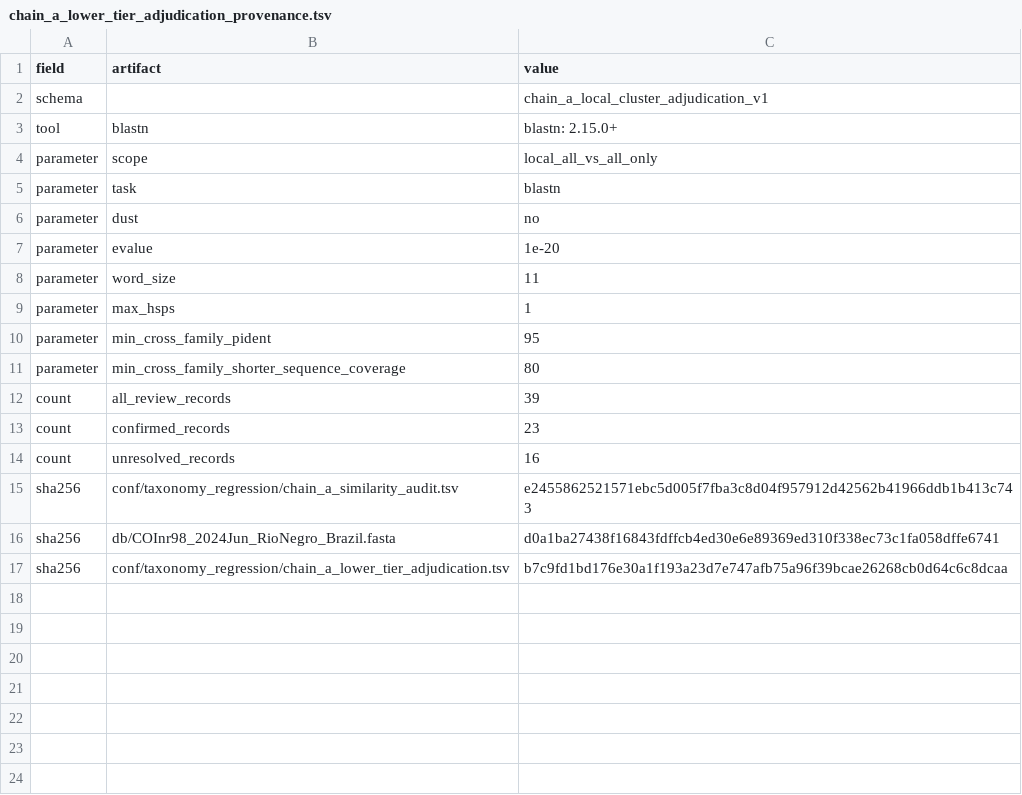
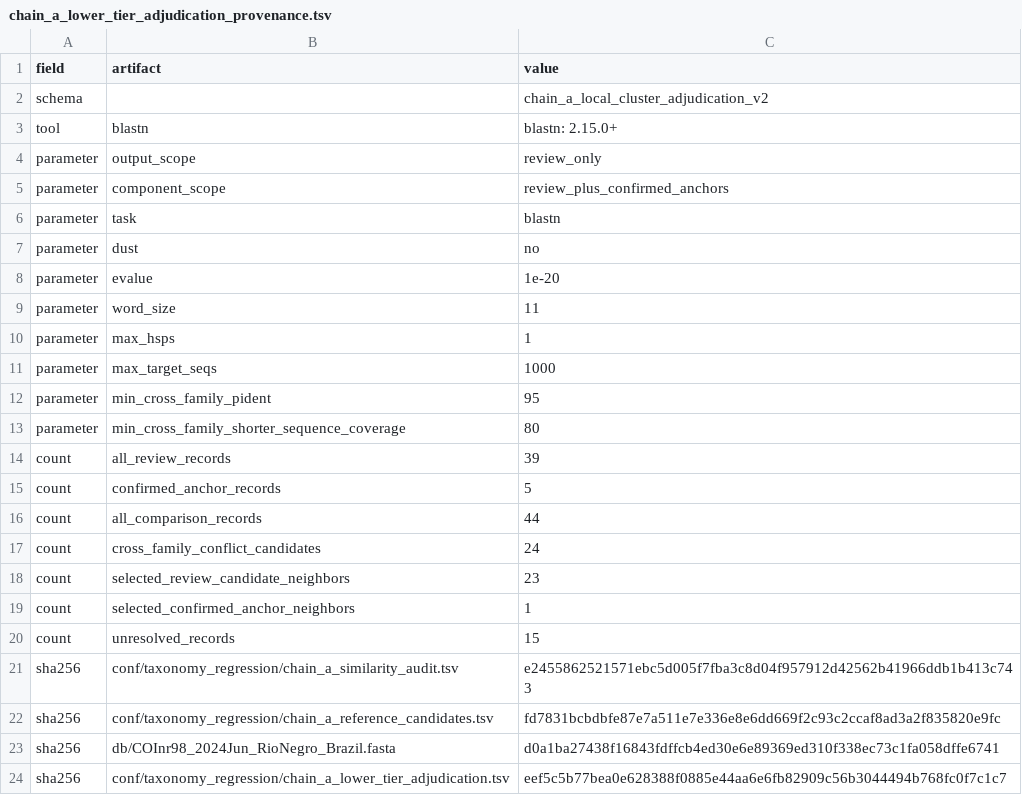
Before and after one commit to funcomicscnb-cpu/RTBioScan, a TSV file: conf/taxonomy_regression/chain_a_lower_tier_adjudication_provenance.tsv, drawn as a sheet.

```diff
--- a/conf/taxonomy_regression/chain_a_lower_tier_adjudication_provenance.tsv
+++ b/conf/taxonomy_regression/chain_a_lower_tier_adjudication_provenance.tsv
@@ -1,5 +1,6 @@
 field	artifact	value
-schema		chain_a_local_cluster_adjudication_v1
+schema		chain_a_local_cluster_adjudication_v2
 tool	blastn	blastn: 2.15.0+
-parameter	scope	local_all_vs_all_only
+parameter	output_scope	review_only
+parameter	component_scope	review_plus_confirmed_anchors
 parameter	task	blastn
@@ -9,2 +10,3 @@ parameter	word_size	11
 parameter	max_hsps	1
+parameter	max_target_seqs	1000
 parameter	min_cross_family_pident	95
@@ -12,6 +14,11 @@ parameter	min_cross_family_shorter_sequence_coverage	80
 count	all_review_records	39
-count	confirmed_records	23
-count	unresolved_records	16
+count	confirmed_anchor_records	5
+count	all_comparison_records	44
+count	cross_family_conflict_candidates	24
+count	selected_review_candidate_neighbors	23
+count	selected_confirmed_anchor_neighbors	1
+count	unresolved_records	15
 sha256	conf/taxonomy_regression/chain_a_similarity_audit.tsv	e2455862521571ebc5d005f7fba3c8d04f957912d42562b41966ddb1b413c743
+sha256	conf/taxonomy_regression/chain_a_reference_candidates.tsv	fd7831bcbdbfe87e7a511e7e336e8e6dd669f2c93c2ccaf8ad3a2f835820e9fc
 sha256	db/COInr98_2024Jun_RioNegro_Brazil.fasta	d0a1ba27438f16843fdffcb4ed30e6e89369ed310f338ec73c1fa058dffe6741
-sha256	conf/taxonomy_regression/chain_a_lower_tier_adjudication.tsv	b7c9fd1bd176e30a1f193a23d7e747afb75a96f39bcae26268cb0d64c6c8dcaa
+sha256	conf/taxonomy_regression/chain_a_lower_tier_adjudication.tsv	eef5c5b77bea0e628388f0885e44aa6e6fb82909c56b3044494b768fc0f7c1c7
```
Also changed, not shown: conf/taxonomy_regression/chain_a_lower_tier_adjudication.tsv, 5 other files.
